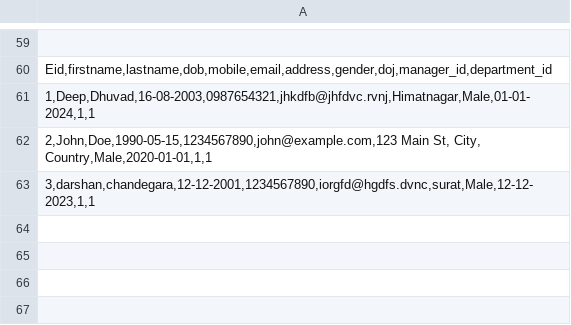
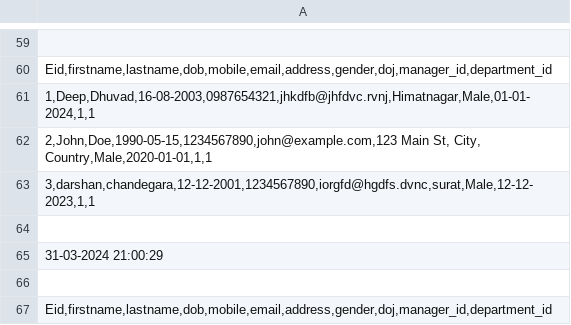
Before and after one commit to deep56-dot/Employee-Database, a CSV file: DatabaseManagement/Backup/Employee.csv, drawn as a sheet; only a part is shown, gaps mark what is left out.

```diff
--- a/DatabaseManagement/Backup/Employee.csv
+++ b/DatabaseManagement/Backup/Employee.csv
@@ -63 +63,5 @@ Eid,firstname,lastname,dob,mobile,email,address,gender,doj,manager_id,department
 3,darshan,chandegara,12-12-2001,1234567890,iorgfd@hgdfs.dvnc,surat,Male,12-12-2023,1,1;
+
+31-03-2024 21:00:29
+
+Eid,firstname,lastname,dob,mobile,email,address,gender,doj,manager_id,department_id;
```
Also changed, not shown: DatabaseManagement/Backup/Department.csv, DatabaseManagement/Backup/Engineer.csv, 32 other files.
